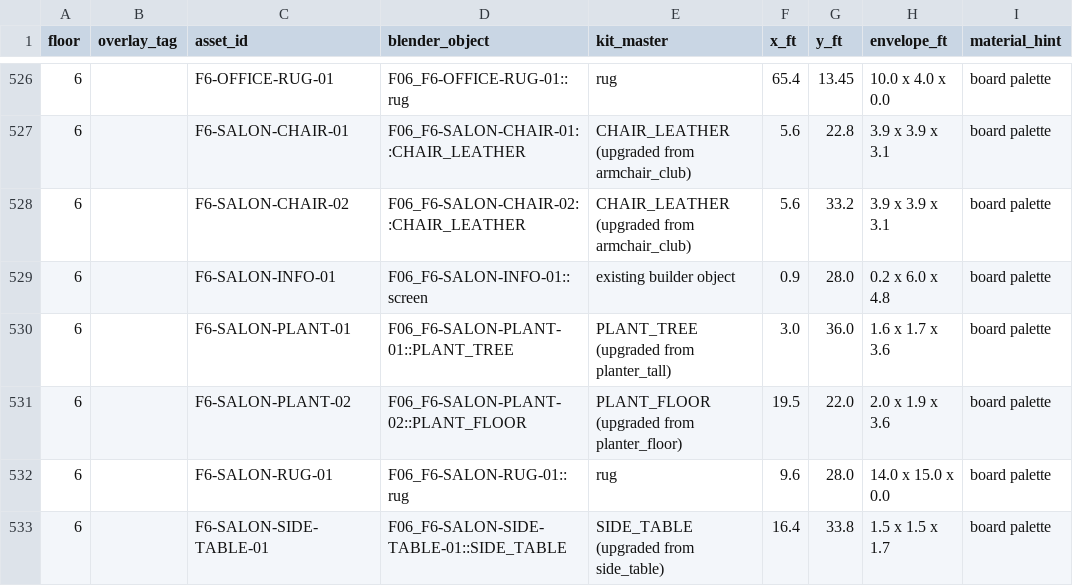
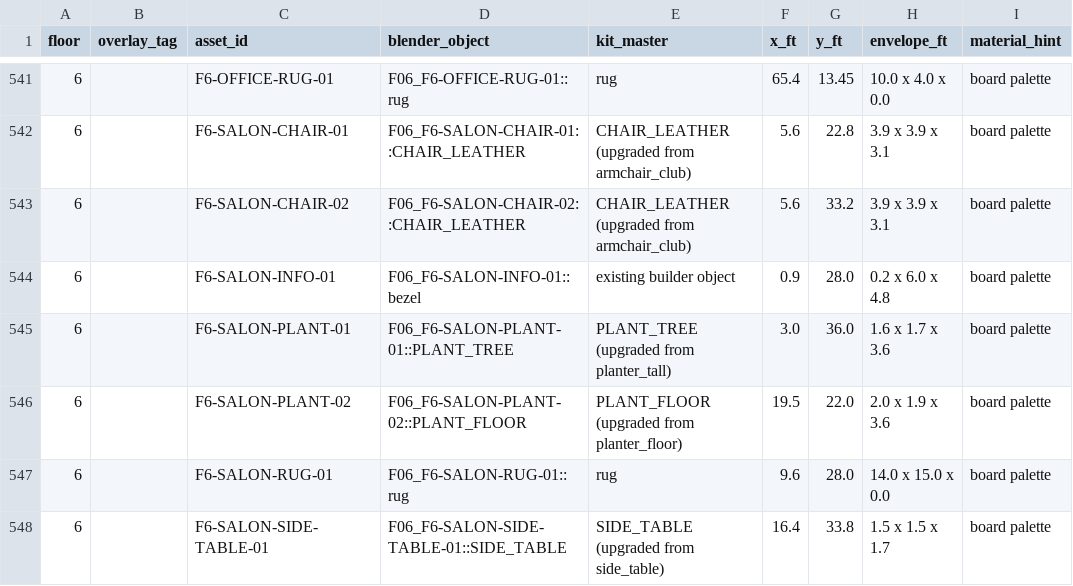
Before and after one commit to mcclusterishere/mccluster, a CSV file: docs/design/equity-uprise-building/production/hq-interior-v2/hq-interior-v2-asset-inventory.csv, drawn as a sheet; only a part is shown, gaps mark what is left out; addresses are those after the commit; the diff covers the shown part only; the diff names each change by its address in the sheet, - before the commit and + after, or states it on an @@ line.

```diff
--- a/docs/design/equity-uprise-building/production/hq-interior-v2/hq-interior-v2-asset-inventory.csv
+++ b/docs/design/equity-uprise-building/production/hq-interior-v2/hq-interior-v2-asset-inventory.csv
-D544 (blender_object): F06_F6-SALON-INFO-01::screen
+D544 (blender_object): F06_F6-SALON-INFO-01::bezel
```
Also changed, not shown: 15 added rows and 11 edited cells elsewhere in this file, 8 other files.
